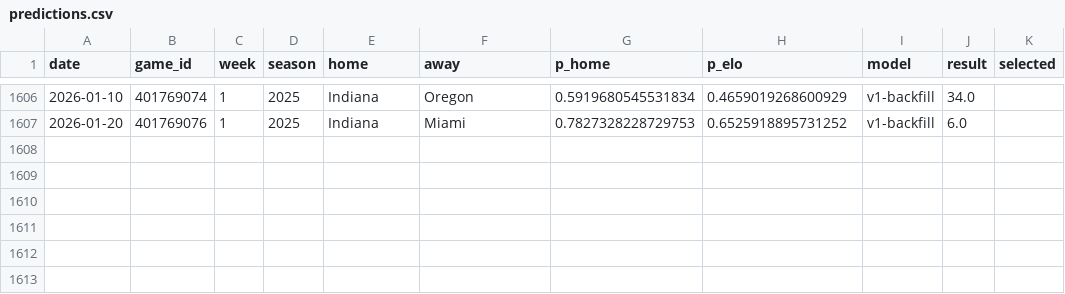
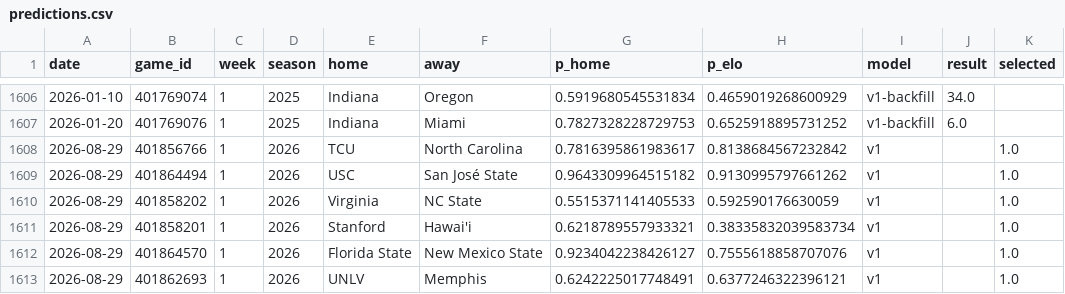
Before and after one commit to azcal/mbm-ncaaf, a CSV file: logs/predictions.csv, drawn as a sheet; only a part is shown, gaps mark what is left out.

```diff
--- a/logs/predictions.csv
+++ b/logs/predictions.csv
@@ -1607 +1607,7 @@ date,game_id,week,season,home,away,p_home,p_elo,model,result,selected
 2026-01-20,401769076,1,2025,Indiana,Miami,0.7827328228729753,0.6525918895731252,v1-backfill,6.0,
+2026-08-29,401856766,1,2026,TCU,North Carolina,0.7816395861983617,0.8138684567232842,v1,,1.0
+2026-08-29,401864494,1,2026,USC,San José State,0.9643309964515182,0.9130995797661262,v1,,1.0
+2026-08-29,401858202,1,2026,Virginia,NC State,0.5515371141405533,0.592590176630059,v1,,1.0
+2026-08-29,401858201,1,2026,Stanford,Hawai'i,0.6218789557933321,0.38335832039583734,v1,,1.0
+2026-08-29,401864570,1,2026,Florida State,New Mexico State,0.9234042238426127,0.7555618858707076,v1,,1.0
+2026-08-29,401862693,1,2026,UNLV,Memphis,0.6242225017748491,0.6377246322396121,v1,,1.0
```
Also changed, not shown: 2 other files.
